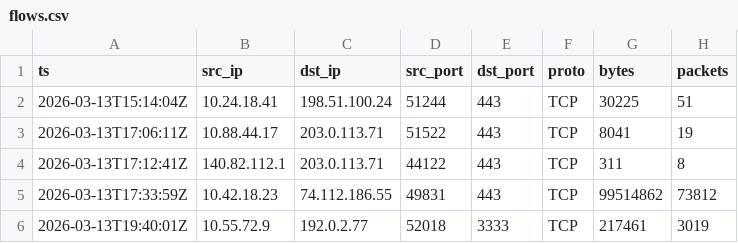
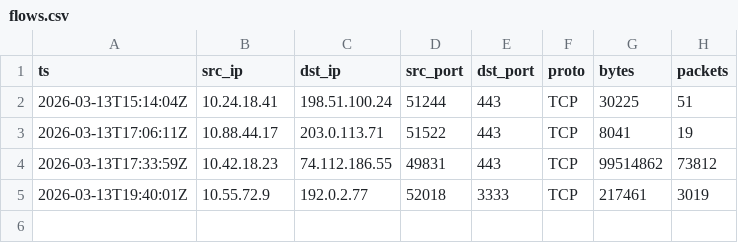
Before and after one commit to th3bluecarp/operation-abyssal-lattice, a CSV file: network/netflow/flows.csv, drawn as a sheet; the diff names each change by its address in the sheet, - before the commit and + after, or states it on an @@ line.

```diff
--- a/network/netflow/flows.csv
+++ b/network/netflow/flows.csv
-row 4: 2026-03-13T17:12:41Z | 140.82.112.1 | 203.0.113.71 | 44122 | 443 | TCP | 311 | 8
```
Also changed, not shown: artifacts/browser_history_FIN-WS22.csv, endpoint/windows/FIN-WS22/browser_history.csv, 24 other files.
